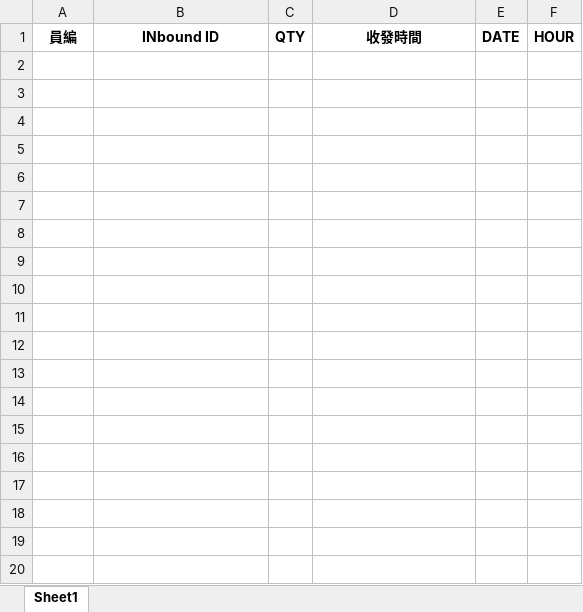
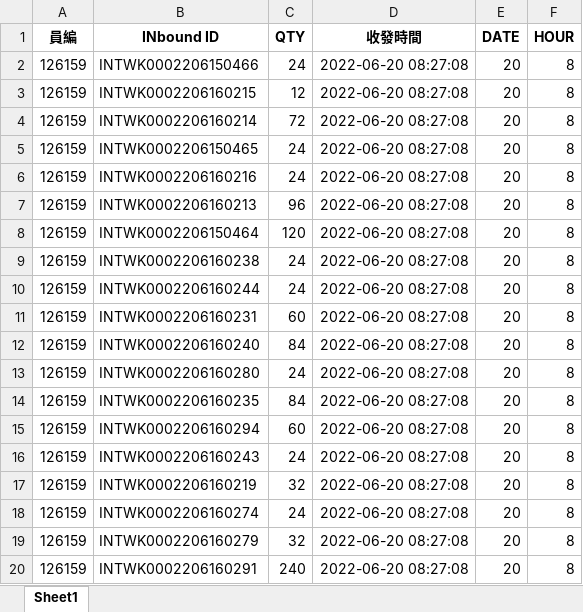
Before and after one commit to johnny890122/Incentive_prod, an Excel workbook: tmp_output/docked_raw/docked_raw_June.xlsx, sheet Sheet1, drawn as a sheet; only a part is shown; values as stored, in another font and other column widths than the file's, no borders; the diff covers the shown part only; the diff names each change by its address in the sheet, - before the commit and + after, or states it on an @@ line.

```diff
--- a/tmp_output/docked_raw/docked_raw_June.xlsx (sheet Sheet1)
+++ b/tmp_output/docked_raw/docked_raw_June.xlsx (sheet Sheet1)
+row 2: 126159 | INTWK0002206150466 | 24 | 2022-06-20 08:27:08 | 20 | 8
+row 3: 126159 | INTWK0002206160215 | 12 | 2022-06-20 08:27:08 | 20 | 8
+row 4: 126159 | INTWK0002206160214 | 72 | 2022-06-20 08:27:08 | 20 | 8
+row 5: 126159 | INTWK0002206150465 | 24 | 2022-06-20 08:27:08 | 20 | 8
+row 6: 126159 | INTWK0002206160216 | 24 | 2022-06-20 08:27:08 | 20 | 8
+row 7: 126159 | INTWK0002206160213 | 96 | 2022-06-20 08:27:08 | 20 | 8
+row 8: 126159 | INTWK0002206150464 | 120 | 2022-06-20 08:27:08 | 20 | 8
+row 9: 126159 | INTWK0002206160238 | 24 | 2022-06-20 08:27:08 | 20 | 8
+row 10: 126159 | INTWK0002206160244 | 24 | 2022-06-20 08:27:08 | 20 | 8
+row 11: 126159 | INTWK0002206160231 | 60 | 2022-06-20 08:27:08 | 20 | 8
+row 12: 126159 | INTWK0002206160240 | 84 | 2022-06-20 08:27:08 | 20 | 8
+row 13: 126159 | INTWK0002206160280 | 24 | 2022-06-20 08:27:08 | 20 | 8
+row 14: 126159 | INTWK0002206160235 | 84 | 2022-06-20 08:27:08 | 20 | 8
+row 15: 126159 | INTWK0002206160294 | 60 | 2022-06-20 08:27:08 | 20 | 8
+row 16: 126159 | INTWK0002206160243 | 24 | 2022-06-20 08:27:08 | 20 | 8
+row 17: 126159 | INTWK0002206160219 | 32 | 2022-06-20 08:27:08 | 20 | 8
+row 18: 126159 | INTWK0002206160274 | 24 | 2022-06-20 08:27:08 | 20 | 8
+row 19: 126159 | INTWK0002206160279 | 32 | 2022-06-20 08:27:08 | 20 | 8
+row 20: 126159 | INTWK0002206160291 | 240 | 2022-06-20 08:27:08 | 20 | 8
```
Also changed, not shown: 310 added rows elsewhere in this sheet, 27 other files.
